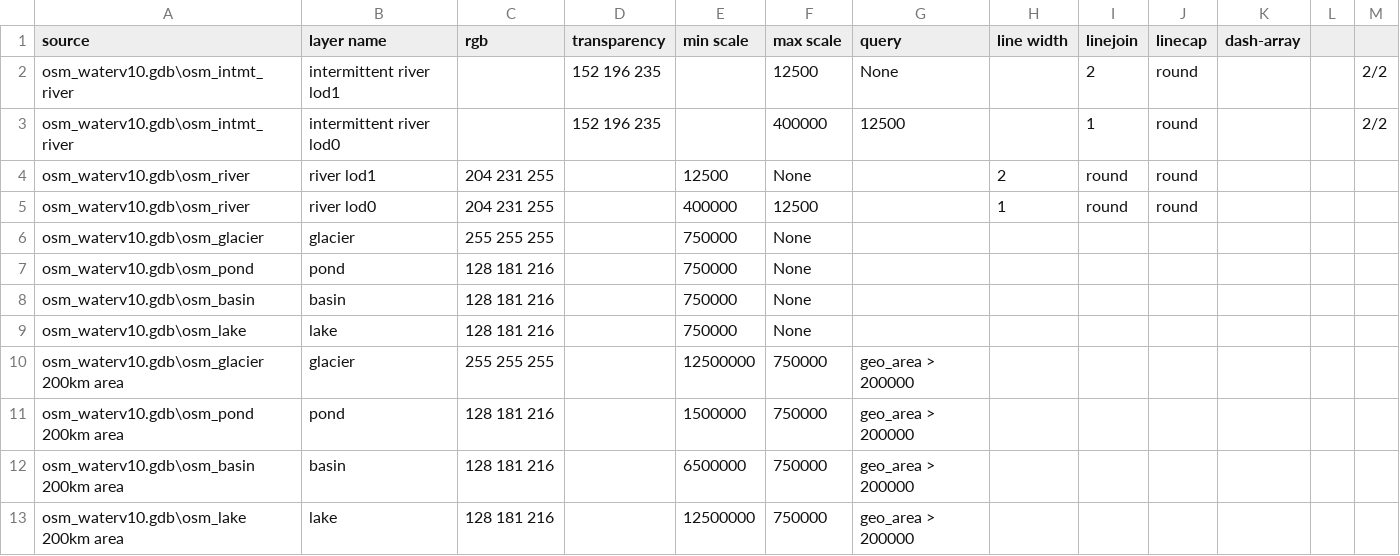
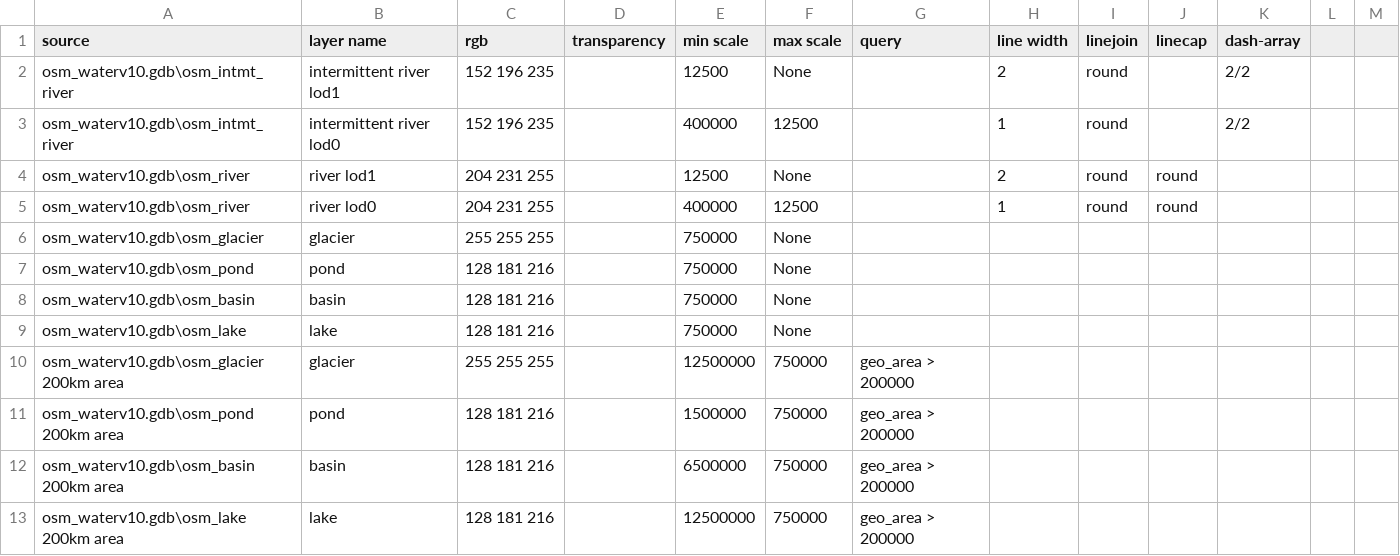
Before and after one commit to BerryDaniel/georemedy-osm-arcgis, a CSV file: styles/water-details.csv, drawn as a sheet.

```diff
--- a/styles/water-details.csv
+++ b/styles/water-details.csv
@@ -1,4 +1,4 @@
 source,layer name, rgb, transparency, min scale, max scale, query, line width, linejoin, linecap, dash-array
-osm_waterv10.gdb\osm_intmt_river,intermittent river lod1,,152 196 235,,12500,None,,2,round,,,2/2
-osm_waterv10.gdb\osm_intmt_river,intermittent river lod0,,152 196 235,,400000,12500,,1,round,,,2/2
+osm_waterv10.gdb\osm_intmt_river,intermittent river lod1,152 196 235,,12500,None,,2,round,,2/2
+osm_waterv10.gdb\osm_intmt_river,intermittent river lod0,152 196 235,,400000,12500,,1,round,,2/2
 osm_waterv10.gdb\osm_river,river lod1,204 231 255,,12500,None,,2,round,round,,
```
